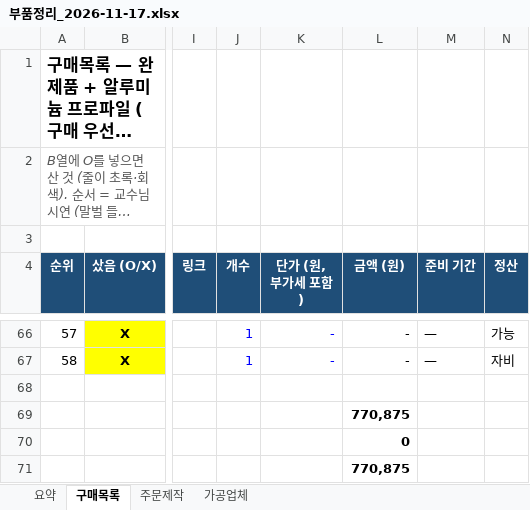
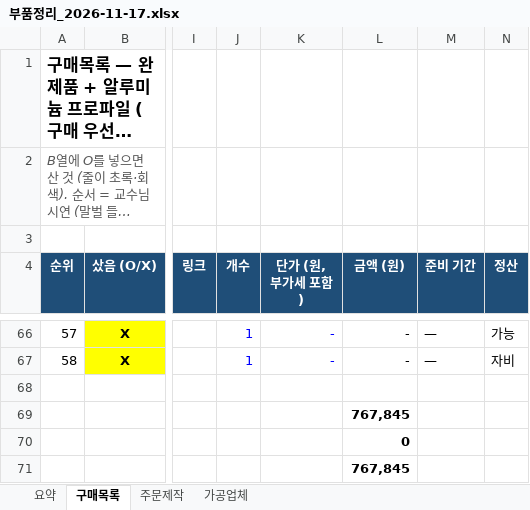
Before and after one commit to britams/-capstone-project-repo, an Excel workbook: purchase/부품정리_2026-11-17.xlsx, sheet 구매목록, drawn as a sheet; only a part is shown, gaps mark what is left out; long unchanged cells end in …; values as stored, in another font and other column widths than the file's, no borders; conditional formats not drawn; the diff covers the shown part only; the diff names each change by its address in the sheet, - before the commit and + after, or states it on an @@ line.

```diff
--- a/purchase/부품정리_2026-11-17.xlsx (sheet 구매목록)
+++ b/purchase/부품정리_2026-11-17.xlsx (sheet 구매목록)
-L69 (금액 (원)): 770,875
+L69 (금액 (원)): 767,845
-L71 (금액 (원)): 770,875
+L71 (금액 (원)): 767,845
```
Also changed, not shown: 26 edited cells elsewhere in this sheet, sheet 요약, sheet 주문제작, 6 other files.
